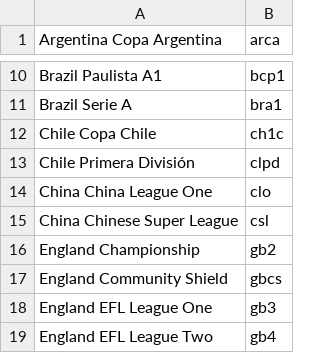
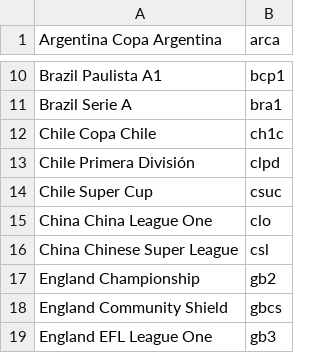
Before and after one commit to tanjt107/football-prediction, a CSV file: assets/transfermarkt_leagues.csv, drawn as a sheet; only a part is shown, gaps mark what is left out; the shorter side is filled out with more unchanged rows; the diff names each change by its address in the sheet, - before the commit and + after, or states it on an @@ line.

```diff
--- a/assets/transfermarkt_leagues.csv
+++ b/assets/transfermarkt_leagues.csv
+row 14: Chile Super Cup | csuc
```
Also changed, not shown: assets/hkjc_leagues.csv.
